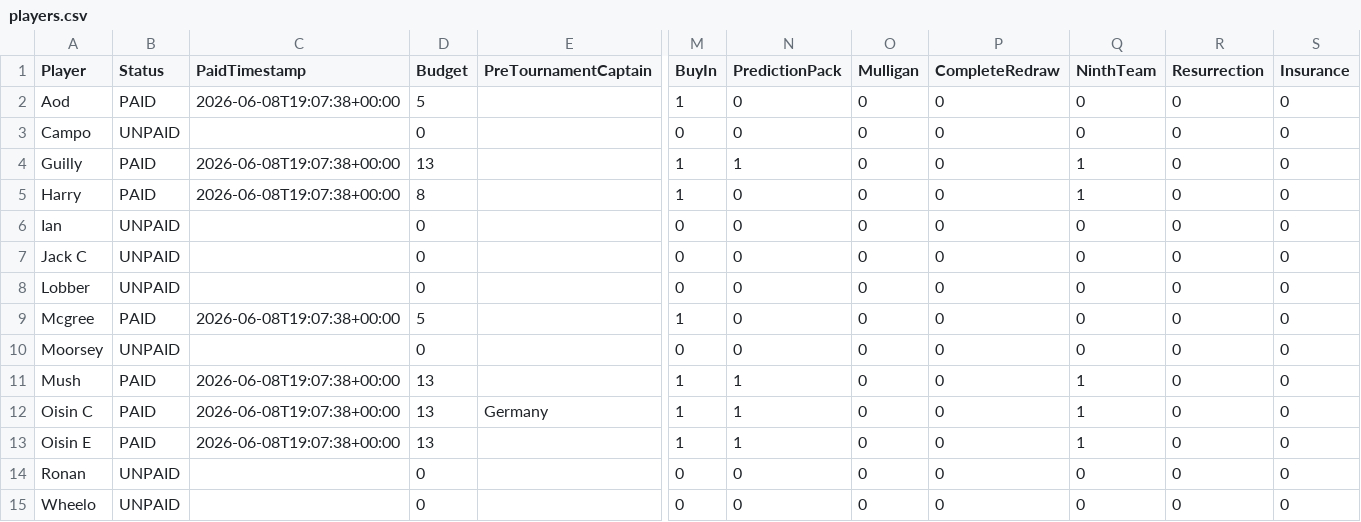
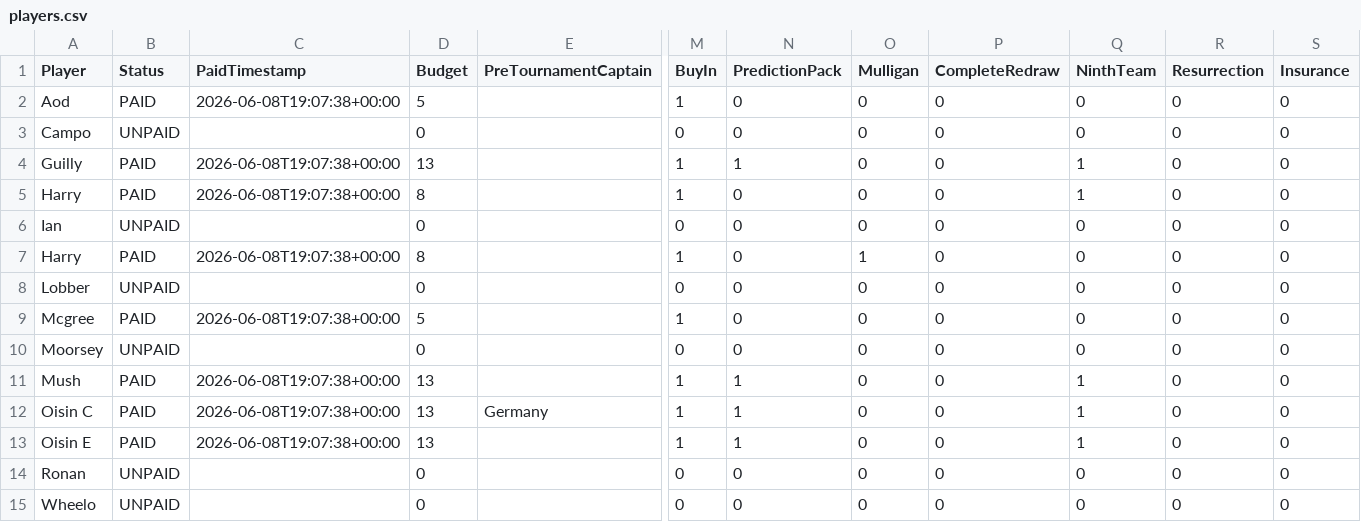
Before and after one commit to oisincarroll296/wc2026-sweepstake, a CSV file: data/players.csv, drawn as a sheet; only a part is shown, gaps mark what is left out; removed rows and columns are numbered as before the commit, all else as after; rows hold the shown columns only; the diff names each change by its address in the sheet, - before the commit and + after, or states it on an @@ line.

Commit message:
Auto-push: sync data files

```diff
--- a/data/players.csv
+++ b/data/players.csv
-row 7: Jack C | UNPAID |  | 0 |  | 0 | 0 | 0 | 0 | 0 | 0 | 0
+row 7: Harry | PAID | 2026-06-08T19:07:38+00:00 | 8 |  | 1 | 0 | 1 | 0 | 0 | 0 | 0
```
